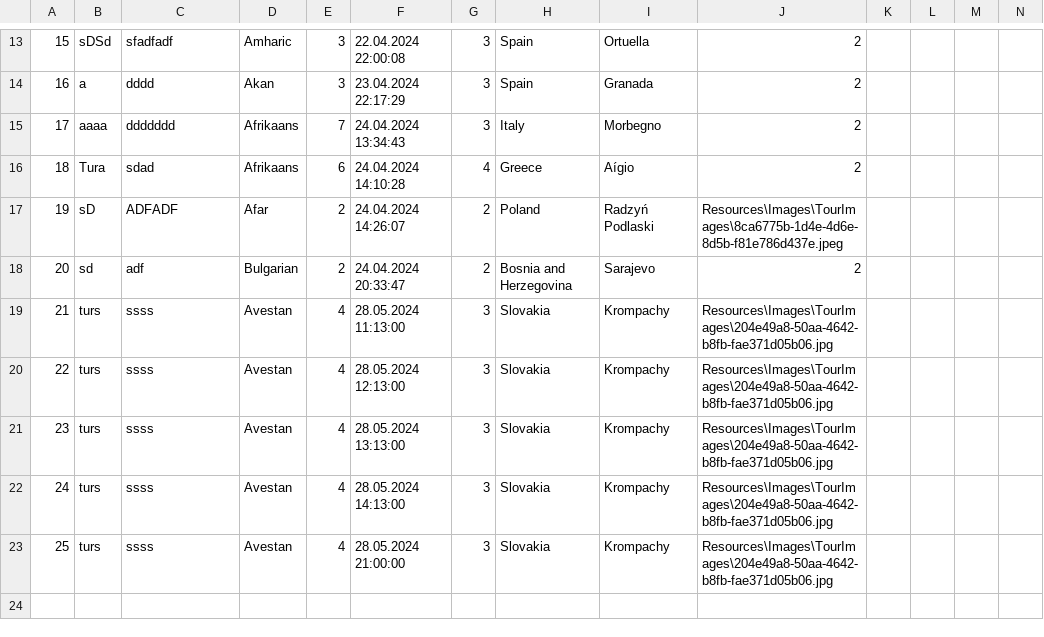
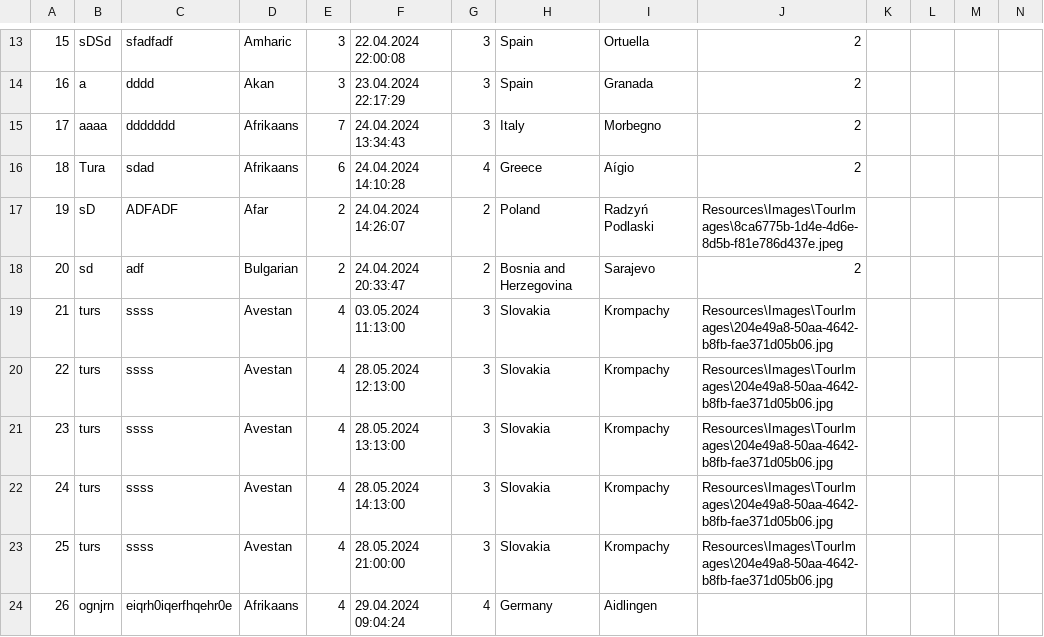
Before and after one commit to marija-djurdjevic/Booking, a CSV file: Resources/Data/tours.csv, drawn as a sheet; only a part is shown, gaps mark what is left out.

Commit message:
Accepting tour requests and styling

```diff
--- a/Resources/Data/tours.csv
+++ b/Resources/Data/tours.csv
@@ -18,3 +18,3 @@
 20|sd|adf|Bulgarian |2|24.04.2024 20:33:47|2|Bosnia and Herzegovina|Sarajevo|2
-21|turs|ssss|Avestan |4|28.05.2024 11:13:00|3|Slovakia|Krompachy|Resources\Images\TourImages\204e49a8-50aa-4642-b8fb-fae371d05b06.jpg
+21|turs|ssss|Avestan |4|03.05.2024 11:13:00|3|Slovakia|Krompachy|Resources\Images\TourImages\204e49a8-50aa-4642-b8fb-fae371d05b06.jpg
 22|turs|ssss|Avestan |4|28.05.2024 12:13:00|3|Slovakia|Krompachy|Resources\Images\TourImages\204e49a8-50aa-4642-b8fb-fae371d05b06.jpg
@@ -23 +23,2 @@
 25|turs|ssss|Avestan |4|28.05.2024 21:00:00|3|Slovakia|Krompachy|Resources\Images\TourImages\204e49a8-50aa-4642-b8fb-fae371d05b06.jpg
+26|ognjrn|eiqrh0iqerfhqehr0e|Afrikaans |4|29.04.2024 09:04:24|4|Germany|Aidlingen|
```
Also changed, not shown: Resources/Data/keyPoints.csv, Resources/Data/livetour.csv, 41 other files.
